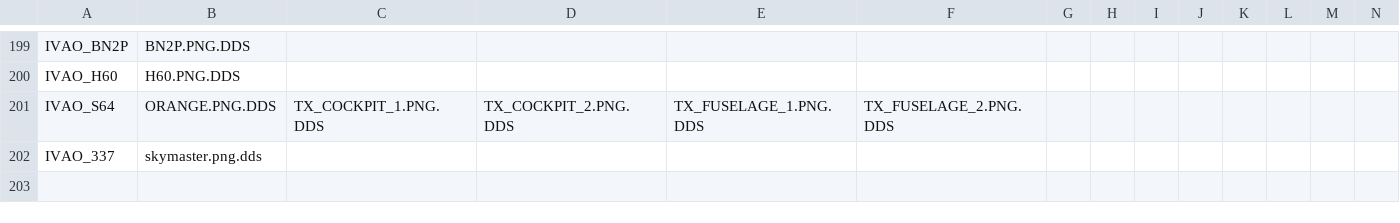
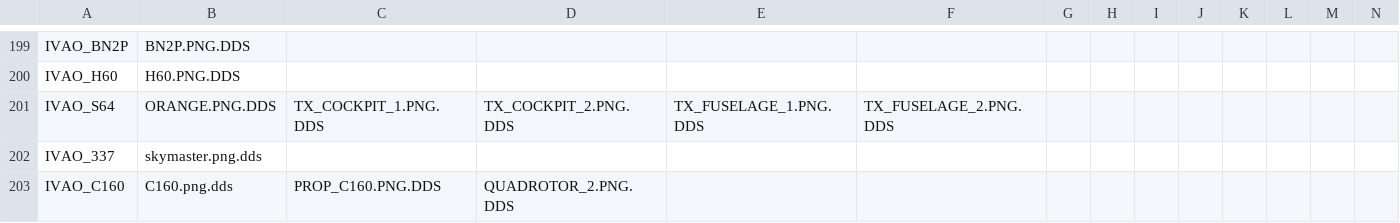
Before and after one commit to DeshMindER/mtlfilecheck, a CSV file: file_list.csv, drawn as a sheet; only a part is shown, gaps mark what is left out; rows hold the shown columns only; the diff names each change by its address in the sheet, - before the commit and + after, or states it on an @@ line.

Commit message:
added C160

```diff
--- a/file_list.csv
+++ b/file_list.csv
+row 203: IVAO_C160 | C160.png.dds | PROP_C160.PNG.DDS | QUADROTOR_2.PNG.DDS
```
